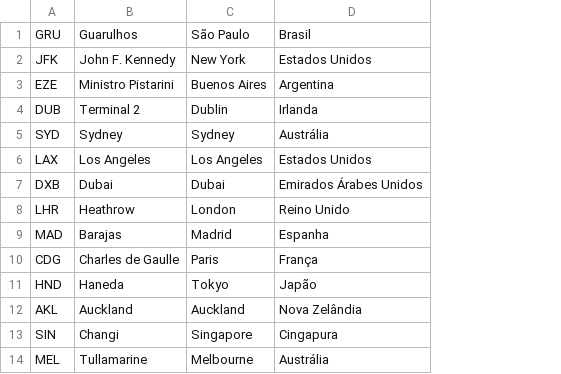
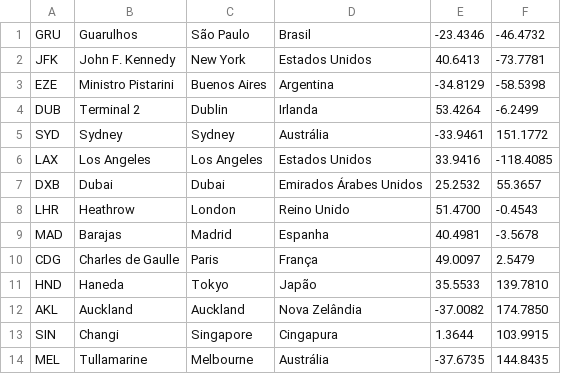
Before and after one commit to guidantas21/AeroLinker, a CSV file: dados/aeroportos.csv, drawn as a sheet; the diff names each change by its address in the sheet, - before the commit and + after, or states it on an @@ line.

Commit message:
Adicionar prototipos de grafos e representacoes de mapa; adicionar dados de latitude e longitude para os aeroportos

```diff
--- a/dados/aeroportos.csv
+++ b/dados/aeroportos.csv
+column E, rows 1-14: -23.4346 | 40.6413 | -34.8129 | 53.4264 | -33.9461 | 33.9416 | 25.2532 | 51.4700 | 40.4981 | 49.0097 | 35.5533 | -37.0082 | 1.3644 | -37.6735
+column F, rows 1-14: -46.4732 | -73.7781 | -58.5398 | -6.2499 | 151.1772 | -118.4085 | 55.3657 | -0.4543 | -3.5678 | 2.5479 | 139.7810 | 174.7850 | 103.9915 | 144.8435
```
Also changed, not shown: 6 other files.
